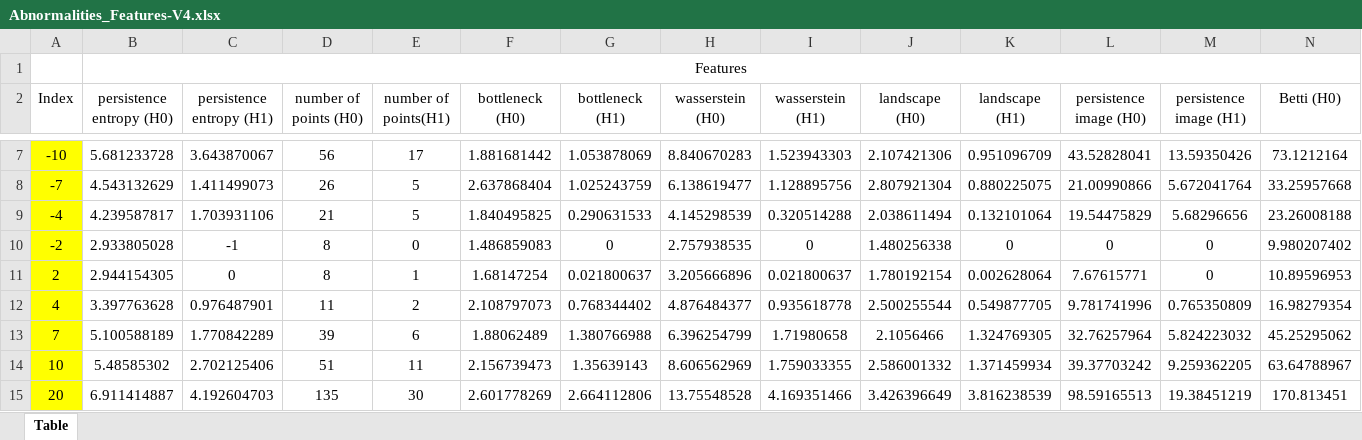
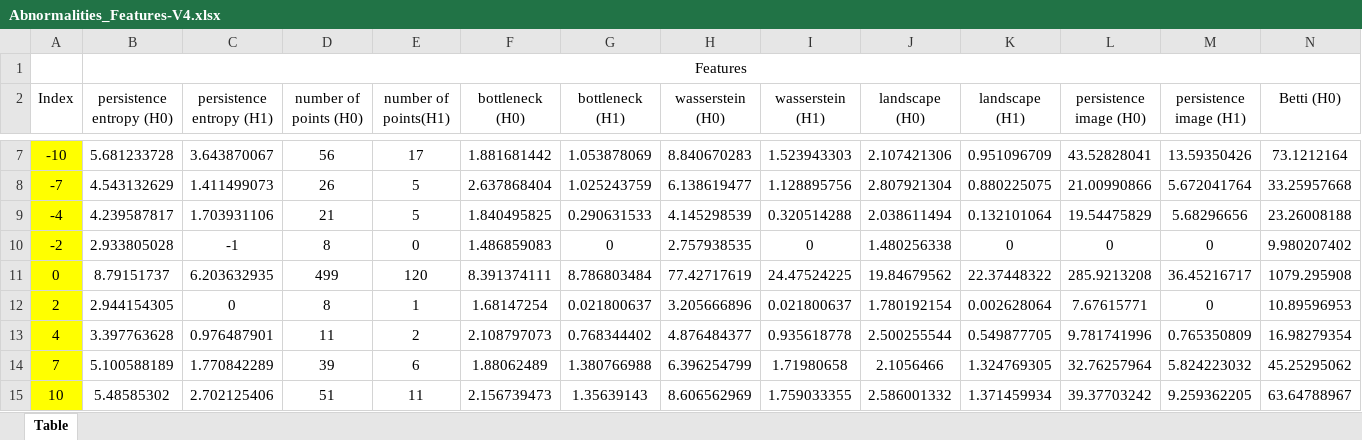
Before and after one commit to ARTS-Laboratory/paper-TDA-embankment-monitoring, an Excel workbook: Toy-example/Data/Abnormalities_Features-V4.xlsx, sheet Table, drawn as a sheet; only a part is shown, gaps mark what is left out; the shorter side is filled out with more unchanged rows; values as stored, in another font and other column widths than the file's, no borders; charts and pictures not drawn; rows hold the shown columns only; the diff names each change by its address in the sheet, - before the commit and + after, or states it on an @@ line.

```diff
--- a/Toy-example/Data/Abnormalities_Features-V4.xlsx (sheet Table)
+++ b/Toy-example/Data/Abnormalities_Features-V4.xlsx (sheet Table)
+row 11: 0 | 8.79151737 | 6.203632935 | 499 | 120 | 8.391374111 | 8.786803484 | 77.42717619 | 24.47524225 | 19.84679562 | 22.37448322 | 285.9213208 | 36.45216717 | 1079.295908
```
Also changed, not shown: charts or pictures, 1 other file.
